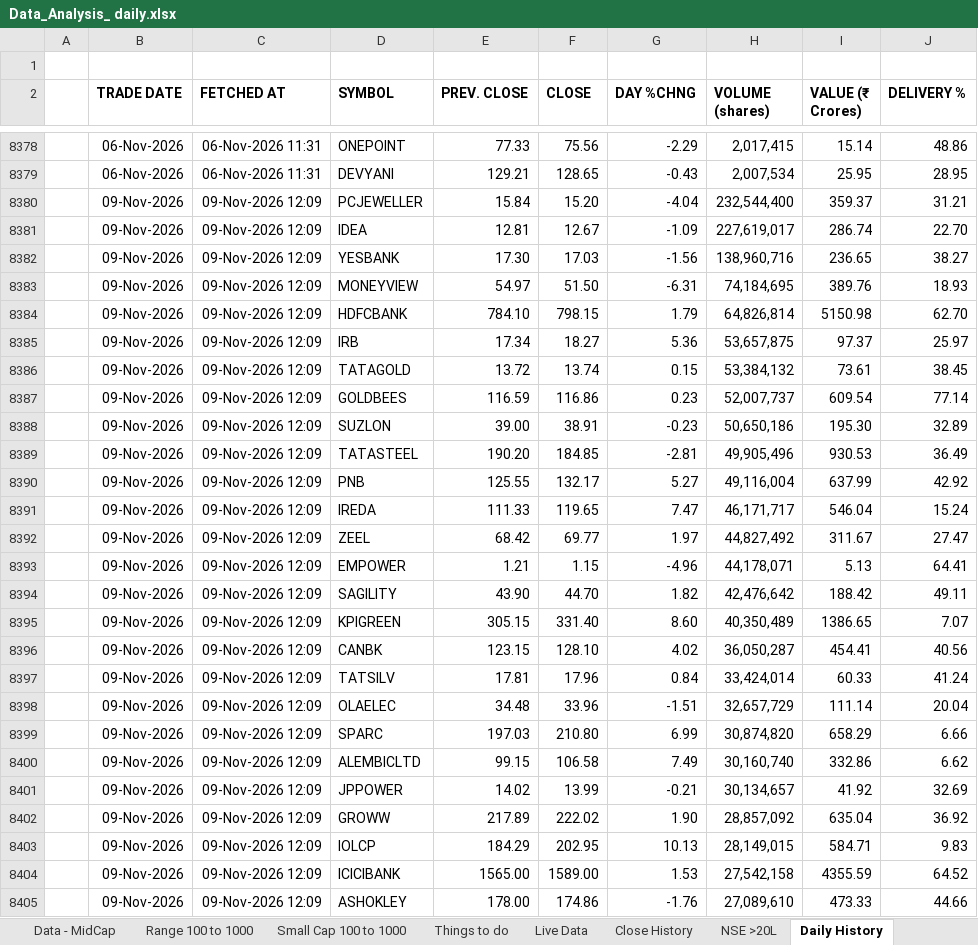
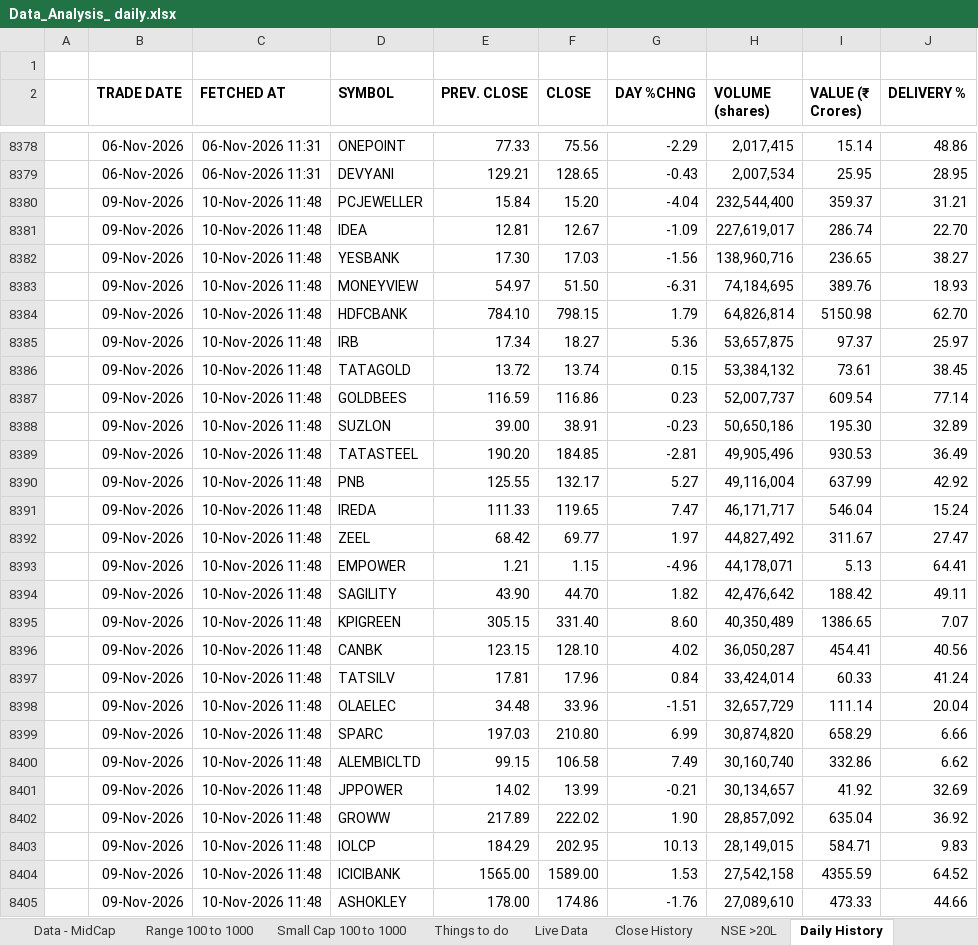
Before and after one commit to pooji960/nse-data-tracker, an Excel workbook: Data_Analysis_ daily.xlsx, sheet Daily History, drawn as a sheet; only a part is shown, gaps mark what is left out; values as stored, in another font and other column widths than the file's, no borders; the diff covers the shown part only; the diff names each change by its address in the sheet, - before the commit and + after, or states it on an @@ line.

```diff
--- a/Data_Analysis_ daily.xlsx (sheet Daily History)
+++ b/Data_Analysis_ daily.xlsx (sheet Daily History)
-C8380:C8405 (FETCHED AT): 09-Nov-2026 12:09
+C8380:C8405 (FETCHED AT): 10-Nov-2026 11:48
```
Also changed, not shown: 268 edited cells elsewhere in this sheet, sheet NSE >20L.
